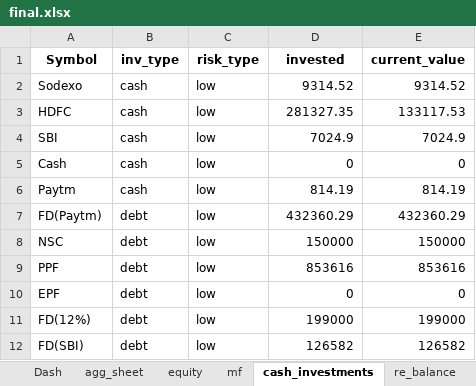
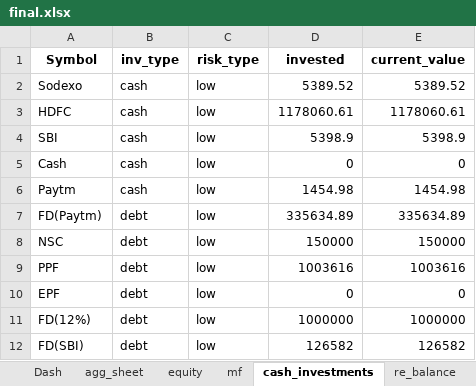
Before and after one commit to ml-nest/passion_projects, an Excel workbook: Holdings_Automation/final.xlsx, sheet cash_investments, drawn as a sheet; values as stored, in another font and other column widths than the file's, no borders; the diff names each change by its address in the sheet, - before the commit and + after, or states it on an @@ line.

```diff
--- a/Holdings_Automation/final.xlsx (sheet cash_investments)
+++ b/Holdings_Automation/final.xlsx (sheet cash_investments)
-D2 (invested): 9314.52
+D2 (invested): 5389.52
-E2 (current_value): 9314.52
+E2 (current_value): 5389.52
-D3 (invested): 281327.35
+D3 (invested): 1178060.61
-E3 (current_value): 133117.53
+E3 (current_value): 1178060.61
-D4 (invested): 7024.9
+D4 (invested): 5398.9
-E4 (current_value): 7024.9
+E4 (current_value): 5398.9
-D6 (invested): 814.19
+D6 (invested): 1454.98
-E6 (current_value): 814.19
+E6 (current_value): 1454.98
-D7 (invested): 432360.29
+D7 (invested): 335634.89
-E7 (current_value): 432360.29
+E7 (current_value): 335634.89
-D9 (invested): 853616
+D9 (invested): 1003616
-E9 (current_value): 853616
+E9 (current_value): 1003616
-D11 (invested): 199000
+D11 (invested): 1000000
-E11 (current_value): 199000
+E11 (current_value): 1000000
```
Also changed, not shown: sheet equity, sheet re_balance, sheet mf, sheet agg_sheet, 1 other file.
